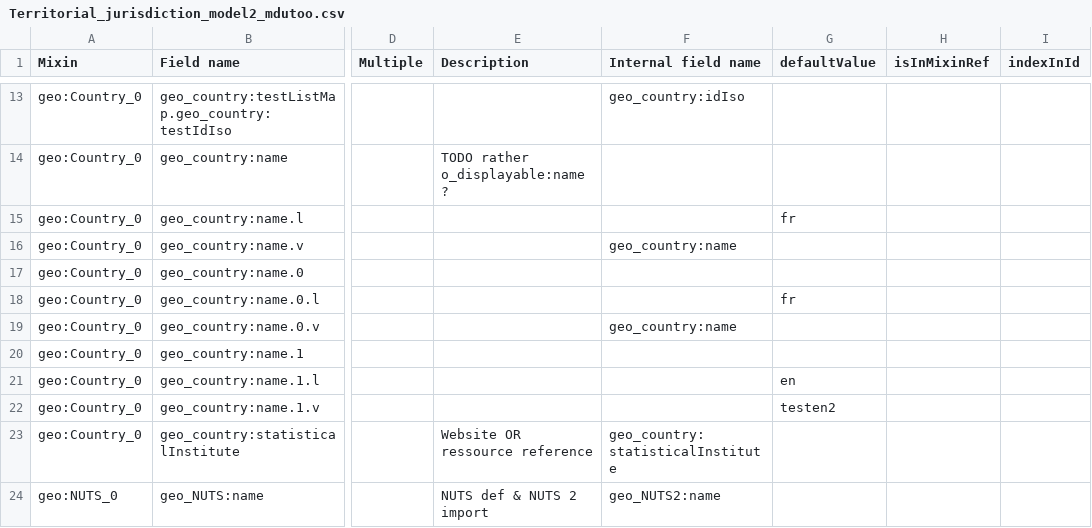
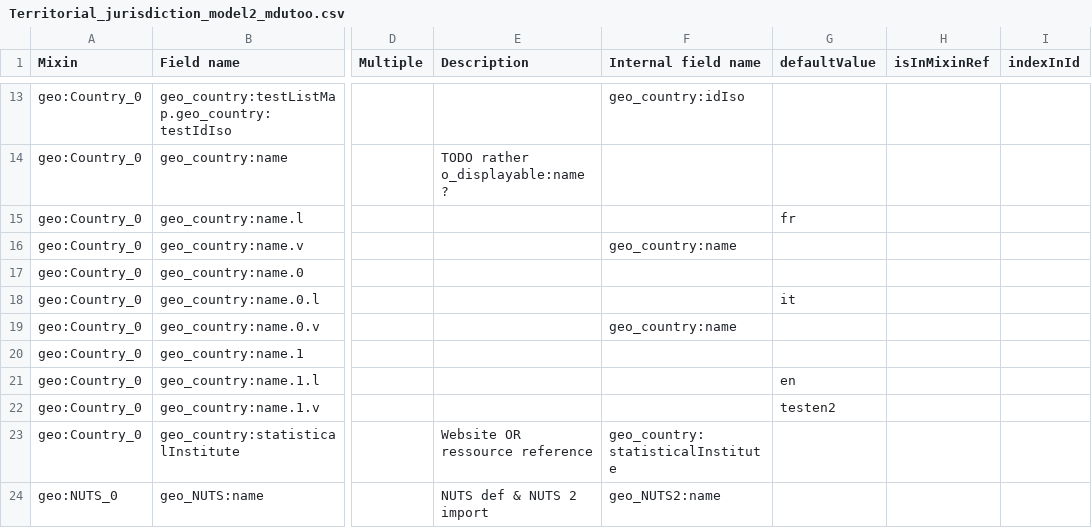
Before and after one commit to ozwillo/ozwillo-datacore, a CSV file: oasis-datacore-web/src/main/webapp/dc-ui/import/samples/geohier/v10/Territorial_jurisdiction_model2_mdutoo.csv, drawn as a sheet; only a part is shown, gaps mark what is left out; the diff names each change by its address in the sheet, - before the commit and + after, or states it on an @@ line.

Commit message:
import : several list items (maps or i18n translations) in a single line * better import plan (fieldNameTree) with defaultValue * cleanup

```diff
--- a/oasis-datacore-web/src/main/webapp/dc-ui/import/samples/geohier/v10/Territorial_jurisdiction_model2_mdutoo.csv
+++ b/oasis-datacore-web/src/main/webapp/dc-ui/import/samples/geohier/v10/Territorial_jurisdiction_model2_mdutoo.csv
-G18 (defaultValue): fr
+G18 (defaultValue): it
```
Also changed, not shown: 2 other files.
